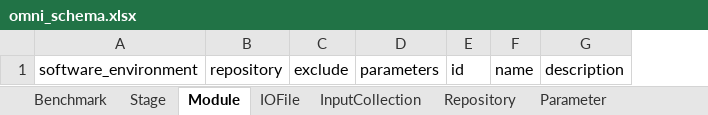
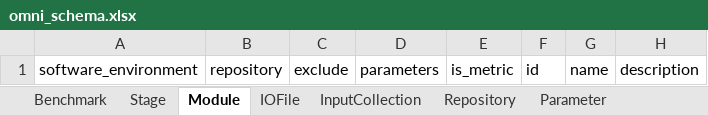
Before and after one commit to omnibenchmark/omni-schema, an Excel workbook: project/excel/omni_schema.xlsx, sheet Module, drawn as a sheet; values as stored, in another font and other column widths than the file's, no borders; the diff names each change by its address in the sheet, - before the commit and + after, or states it on an @@ line.

Commit message:
Include is_metric flag at module level

```diff
--- a/project/excel/omni_schema.xlsx (sheet Module)
+++ b/project/excel/omni_schema.xlsx (sheet Module)
+column E, row 1: is_metric
```
Also changed, not shown: 14 other files.
